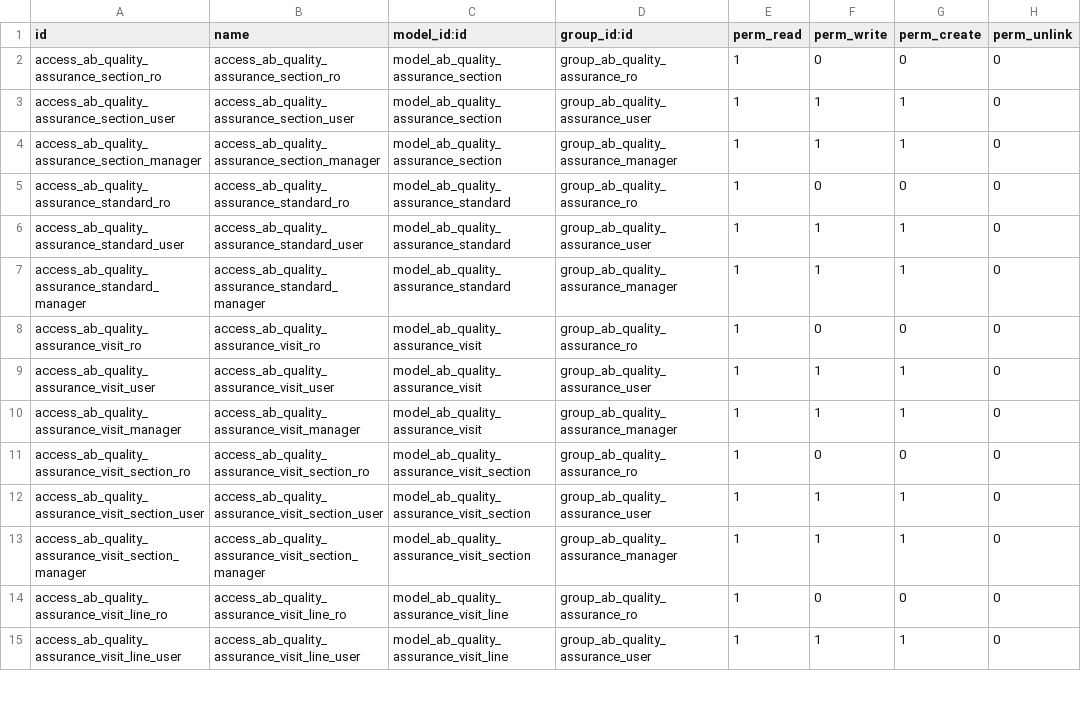
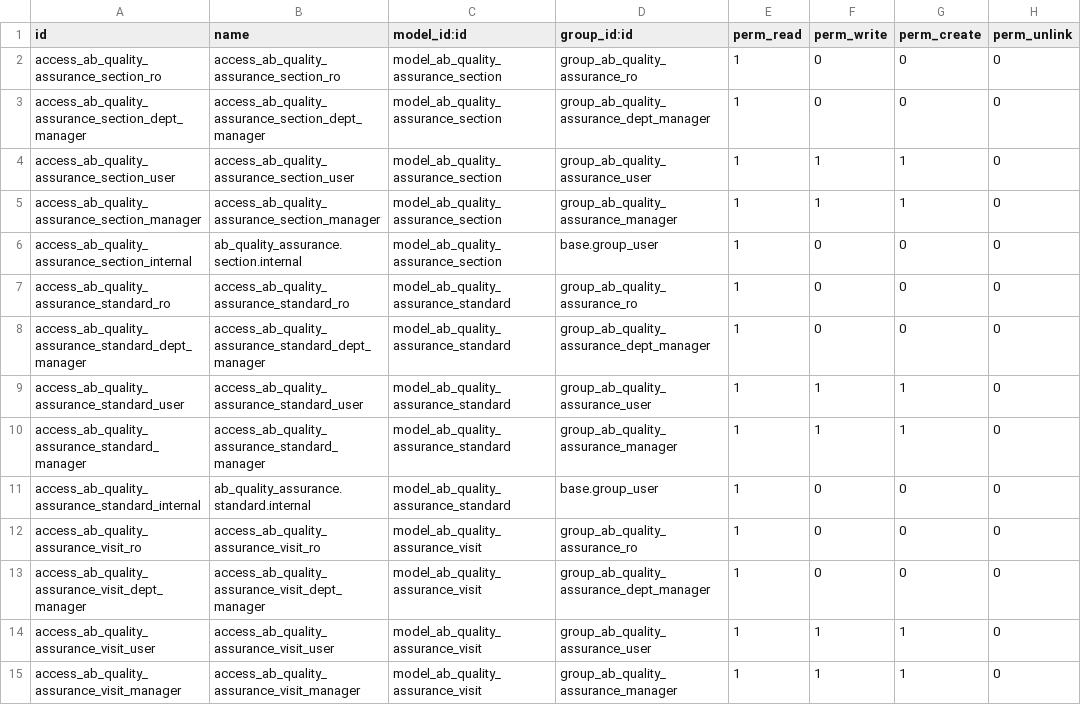
Before and after one commit to abdinpharmacies/hr, a CSV file: ab_quality_assurance/security/ir.model.access.csv, drawn as a sheet; only a part is shown; the shorter side is filled out with more unchanged rows; the diff covers the shown part only; the diff names each change by its address in the sheet, - before the commit and + after, or states it on an @@ line.

Commit message:
ab_quality_assurance/fead :add score note, make attachment appears in sections dialog and add chatter to create the response from Concerned Departments

```diff
--- a/ab_quality_assurance/security/ir.model.access.csv
+++ b/ab_quality_assurance/security/ir.model.access.csv
+row 3: access_ab_quality_assurance_section_dept_manager | access_ab_quality_assurance_section_dept_manager | model_ab_quality_assurance_section | group_ab_quality_assurance_dept_manager | 1 | 0 | 0 | 0
+row 6: access_ab_quality_assurance_section_internal | ab_quality_assurance.section.internal | model_ab_quality_assurance_section | base.group_user | 1 | 0 | 0 | 0
+row 8: access_ab_quality_assurance_standard_dept_manager | access_ab_quality_assurance_standard_dept_manager | model_ab_quality_assurance_standard | group_ab_quality_assurance_dept_manager | 1 | 0 | 0 | 0
+row 11: access_ab_quality_assurance_standard_internal | ab_quality_assurance.standard.internal | model_ab_quality_assurance_standard | base.group_user | 1 | 0 | 0 | 0
+row 13: access_ab_quality_assurance_visit_dept_manager | access_ab_quality_assurance_visit_dept_manager | model_ab_quality_assurance_visit | group_ab_quality_assurance_dept_manager | 1 | 0 | 0 | 0
```
Also changed, not shown: 6 added rows elsewhere in this file, 18 other files.
